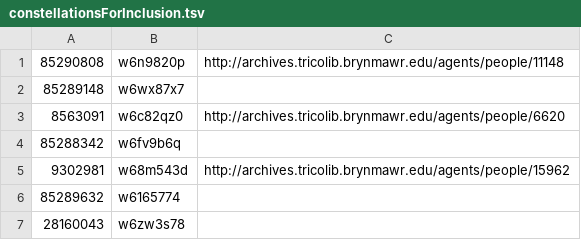
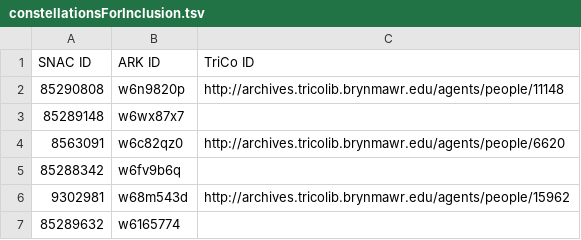
Before and after one commit to swat-ds/our-beloved-friend, a TSV file: constellationsForInclusion.tsv, drawn as a sheet; only a part is shown; the shorter side is filled out with more unchanged rows.

Commit message:
Update constellationsForInclusion.tsv

```diff
--- a/constellationsForInclusion.tsv
+++ b/constellationsForInclusion.tsv
@@ -1 +1,2 @@
+SNAC ID	ARK ID	TriCo ID
 85290808	w6n9820p	http://archives.tricolib.brynmawr.edu/agents/people/11148
```
